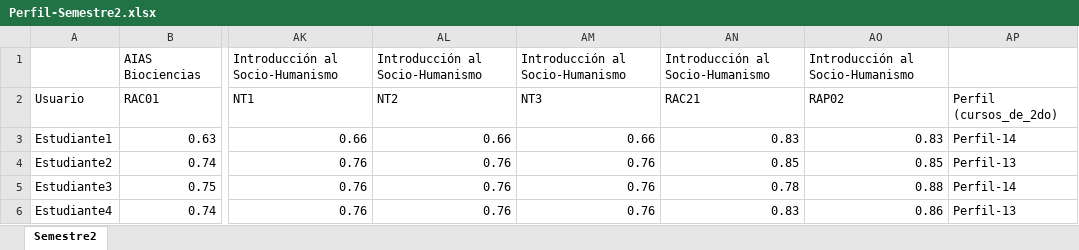
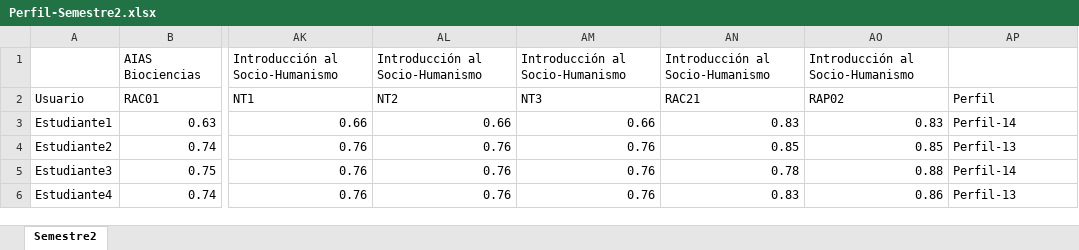
Before and after one commit to drambaut/MOPIAC-Predictivo, an Excel workbook: data/raw/Perfil-Semestre2.xlsx, sheet Semestre2, drawn as a sheet; only a part is shown, gaps mark what is left out; values as stored, in another font and other column widths than the file's, no borders; the diff names each change by its address in the sheet, - before the commit and + after, or states it on an @@ line.

```diff
--- a/data/raw/Perfil-Semestre2.xlsx (sheet Semestre2)
+++ b/data/raw/Perfil-Semestre2.xlsx (sheet Semestre2)
-AP2: Perfil (cursos_de_2do)
+AP2: Perfil
```
Also changed, not shown: 8 other files.
